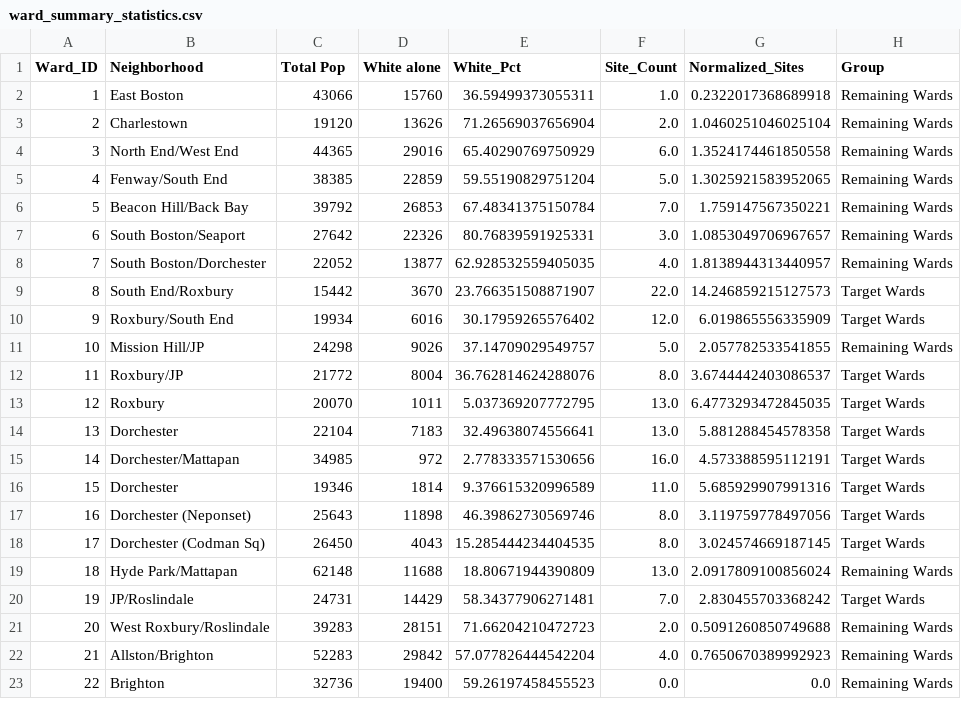
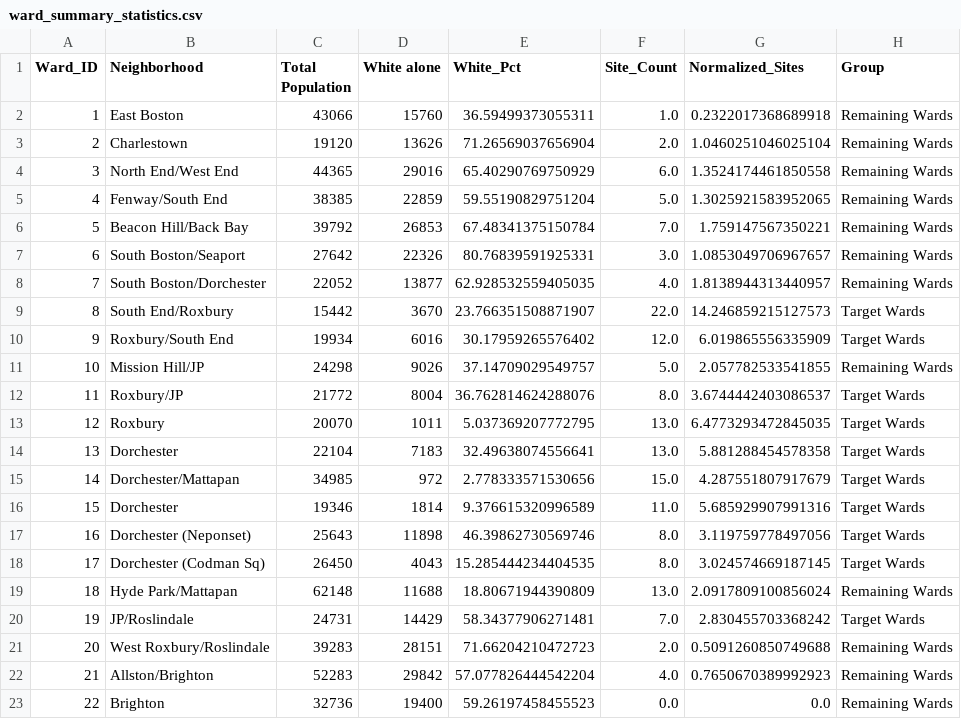
Before and after one commit to Roco-scientist/boston-sud-housing-analysis, a CSV file: ward_summary_statistics.csv, drawn as a sheet.

```diff
--- a/ward_summary_statistics.csv
+++ b/ward_summary_statistics.csv
@@ -1,2 +1,2 @@
-Ward_ID,Neighborhood,Total Pop,White alone,White_Pct,Site_Count,Normalized_Sites,Group
+Ward_ID,Neighborhood,Total Population,White alone,White_Pct,Site_Count,Normalized_Sites,Group
 1,East Boston,43066,15760,36.59499373055311,1.0,0.2322017368689918,Remaining Wards
@@ -14,3 +14,3 @@ Ward_ID,Neighborhood,Total Pop,White alone,White_Pct,Site_Count,Normalized_Sites
 13,Dorchester,22104,7183,32.49638074556641,13.0,5.881288454578358,Target Wards
-14,Dorchester/Mattapan,34985,972,2.778333571530656,16.0,4.573388595112191,Target Wards
+14,Dorchester/Mattapan,34985,972,2.778333571530656,15.0,4.287551807917679,Target Wards
 15,Dorchester,19346,1814,9.376615320996589,11.0,5.685929907991316,Target Wards
```
Also changed, not shown: geocoded_cache.csv, ward_stats_for_r.csv, 6 other files.
